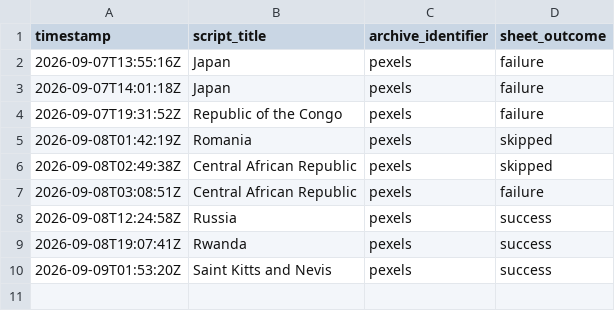
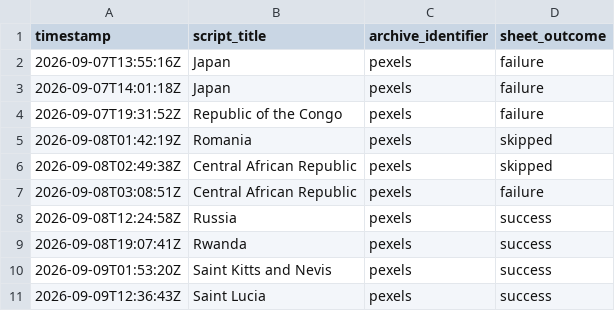
Before and after one commit to oceanfarm1992-design/Countries-Video-Flows, a CSV file: logs/history.csv, drawn as a sheet; the diff names each change by its address in the sheet, - before the commit and + after, or states it on an @@ line.

```diff
--- a/logs/history.csv
+++ b/logs/history.csv
+row 11: 2026-09-09T12:36:43Z | Saint Lucia | pexels | success
```
